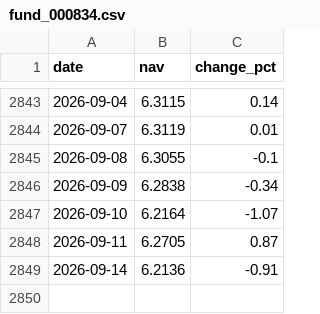
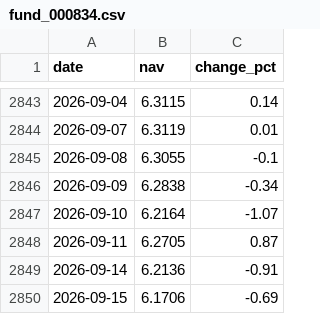
Before and after one commit to Luo923/stock-data-fetcher, a CSV file: data/fund_000834.csv, drawn as a sheet; only a part is shown, gaps mark what is left out.

```diff
--- a/data/fund_000834.csv
+++ b/data/fund_000834.csv
@@ -2849 +2849,2 @@ date,nav,change_pct
 2026-09-14,6.2136,-0.91
+2026-09-15,6.1706,-0.69
```
Also changed, not shown: data/fund_002611.csv, data/fund_004320.csv, 36 other files.
